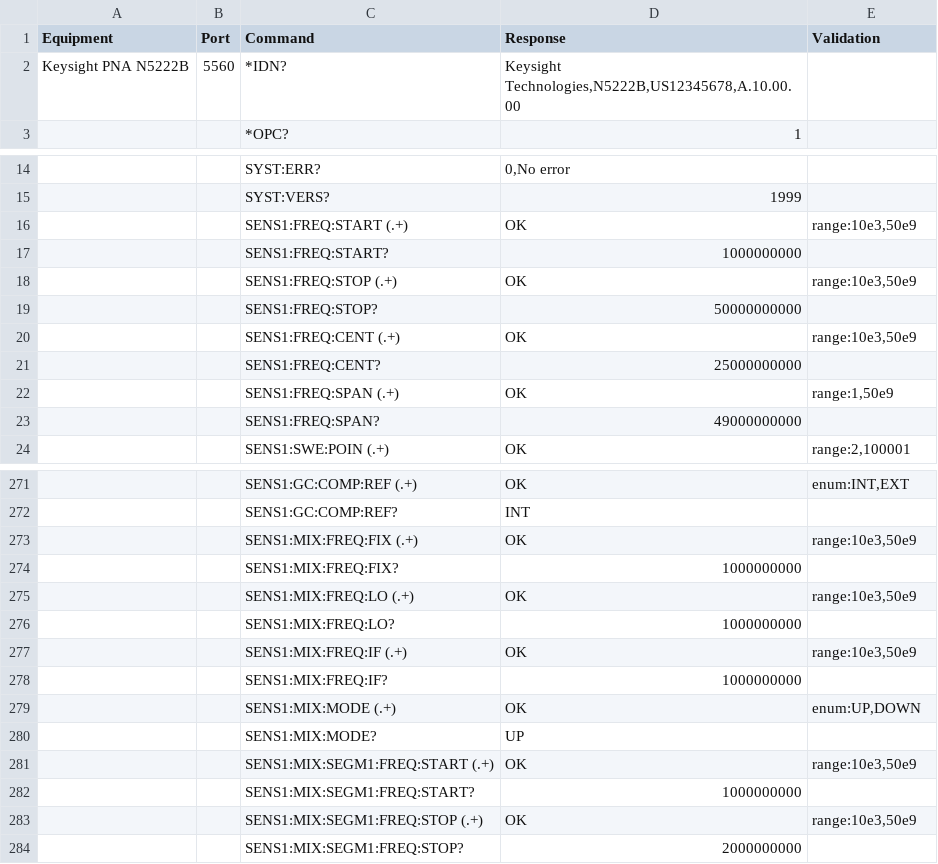
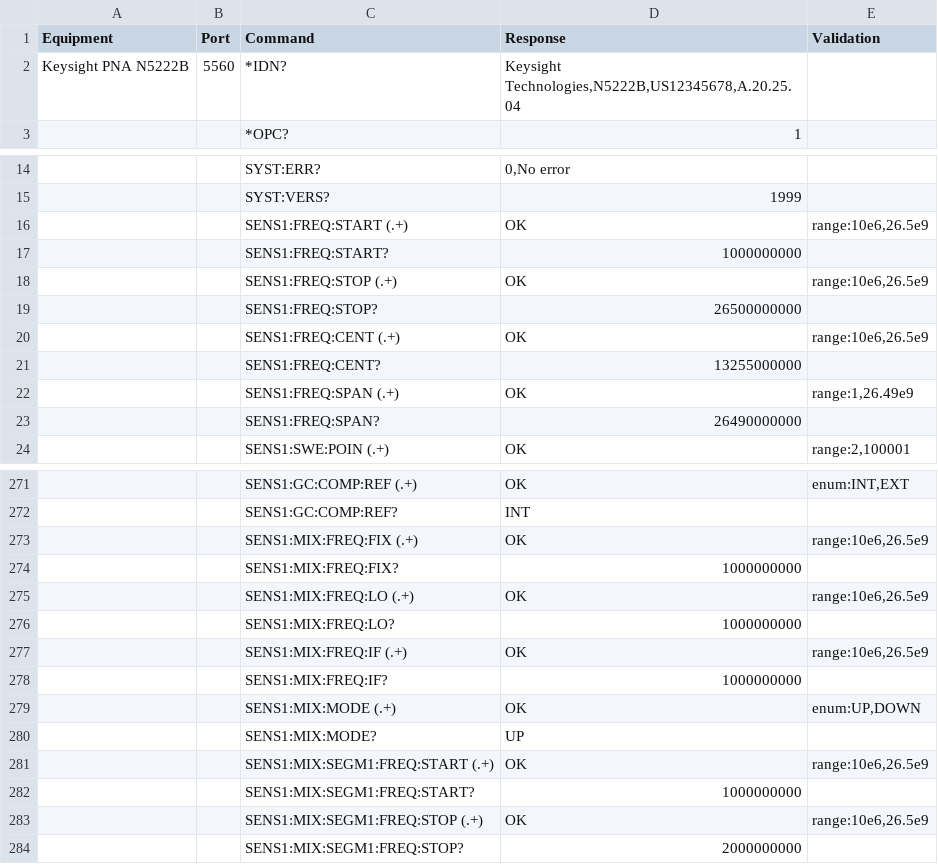
Before and after one commit to dannylyzethis/py-scpi-server, a CSV file: pna-commands.csv, drawn as a sheet; only a part is shown, gaps mark what is left out; the diff covers the shown part only.

```diff
--- a/pna-commands.csv
+++ b/pna-commands.csv
@@ -1,3 +1,3 @@
 Equipment,Port,Command,Response,Validation
-Keysight PNA N5222B,5560,*IDN?,"Keysight Technologies,N5222B,US12345678,A.10.00.00",
+Keysight PNA N5222B,5560,*IDN?,"Keysight Technologies,N5222B,US12345678,A.20.25.04",
 ,,*OPC?,1,
@@ -15,10 +15,10 @@ Keysight PNA N5222B,5560,*IDN?,"Keysight Technologies,N5222B,US12345678,A.10.00.
 ,,SYST:VERS?,1999,
-,,SENS1:FREQ:START (.+),OK,"range:10e3,50e9"
+,,SENS1:FREQ:START (.+),OK,"range:10e6,26.5e9"
 ,,SENS1:FREQ:START?,1000000000,
-,,SENS1:FREQ:STOP (.+),OK,"range:10e3,50e9"
-,,SENS1:FREQ:STOP?,50000000000,
-,,SENS1:FREQ:CENT (.+),OK,"range:10e3,50e9"
-,,SENS1:FREQ:CENT?,25000000000,
-,,SENS1:FREQ:SPAN (.+),OK,"range:1,50e9"
-,,SENS1:FREQ:SPAN?,49000000000,
+,,SENS1:FREQ:STOP (.+),OK,"range:10e6,26.5e9"
+,,SENS1:FREQ:STOP?,26500000000,
+,,SENS1:FREQ:CENT (.+),OK,"range:10e6,26.5e9"
+,,SENS1:FREQ:CENT?,13255000000,
+,,SENS1:FREQ:SPAN (.+),OK,"range:1,26.49e9"
+,,SENS1:FREQ:SPAN?,26490000000,
 ,,SENS1:SWE:POIN (.+),OK,"range:2,100001"
@@ -272,7 +272,7 @@ Keysight PNA N5222B,5560,*IDN?,"Keysight Technologies,N5222B,US12345678,A.10.00.
 ,,SENS1:GC:COMP:REF?,INT,
-,,SENS1:MIX:FREQ:FIX (.+),OK,"range:10e3,50e9"
+,,SENS1:MIX:FREQ:FIX (.+),OK,"range:10e6,26.5e9"
 ,,SENS1:MIX:FREQ:FIX?,1000000000,
-,,SENS1:MIX:FREQ:LO (.+),OK,"range:10e3,50e9"
+,,SENS1:MIX:FREQ:LO (.+),OK,"range:10e6,26.5e9"
 ,,SENS1:MIX:FREQ:LO?,1000000000,
-,,SENS1:MIX:FREQ:IF (.+),OK,"range:10e3,50e9"
+,,SENS1:MIX:FREQ:IF (.+),OK,"range:10e6,26.5e9"
 ,,SENS1:MIX:FREQ:IF?,1000000000,
@@ -280,5 +280,5 @@ Keysight PNA N5222B,5560,*IDN?,"Keysight Technologies,N5222B,US12345678,A.10.00.
 ,,SENS1:MIX:MODE?,UP,
-,,SENS1:MIX:SEGM1:FREQ:START (.+),OK,"range:10e3,50e9"
+,,SENS1:MIX:SEGM1:FREQ:START (.+),OK,"range:10e6,26.5e9"
 ,,SENS1:MIX:SEGM1:FREQ:START?,1000000000,
-,,SENS1:MIX:SEGM1:FREQ:STOP (.+),OK,"range:10e3,50e9"
+,,SENS1:MIX:SEGM1:FREQ:STOP (.+),OK,"range:10e6,26.5e9"
 ,,SENS1:MIX:SEGM1:FREQ:STOP?,2000000000,
```
Also changed, not shown: 12 edited cells elsewhere in this file, detailed_instruments.csv, 14 other files.
